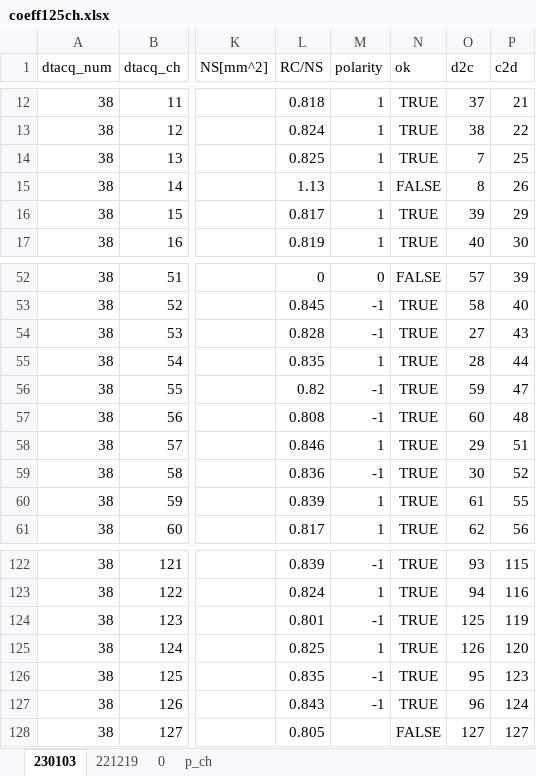
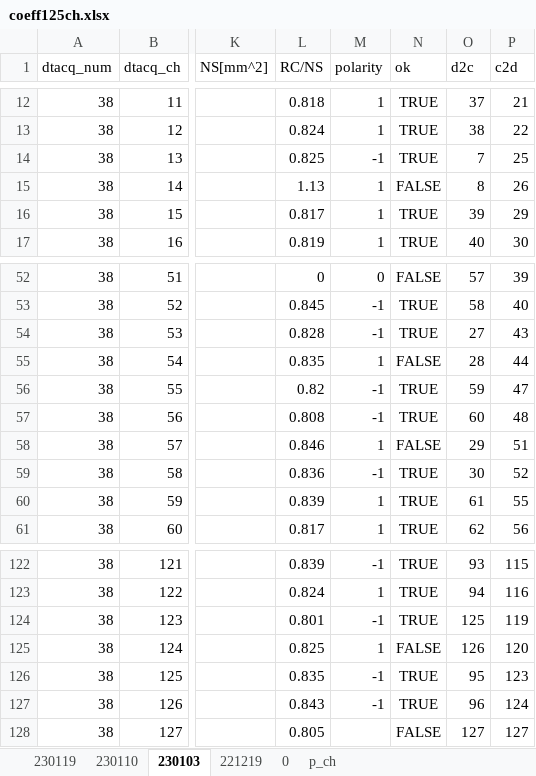
Before and after one commit to ruriyoshi/test-open, an Excel workbook: pcb_experiment/coeff125ch.xlsx, sheet 230103, drawn as a sheet; only a part is shown, gaps mark what is left out; values as stored, in another font and other column widths than the file's, no borders; the diff names each change by its address in the sheet, - before the commit and + after, or states it on an @@ line.

```diff
--- a/pcb_experiment/coeff125ch.xlsx (sheet 230103)
+++ b/pcb_experiment/coeff125ch.xlsx (sheet 230103)
+sheet tab: 230119
+sheet tab: 230110
-M14 (polarity): 1
+M14 (polarity): -1
-N55 (ok): TRUE
+N55 (ok): FALSE
-N58 (ok): TRUE
+N58 (ok): FALSE
-N125 (ok): TRUE
+N125 (ok): FALSE
```
Also changed, not shown: sheet 221219, pcb_experiment/coeff200ch.xlsx.
